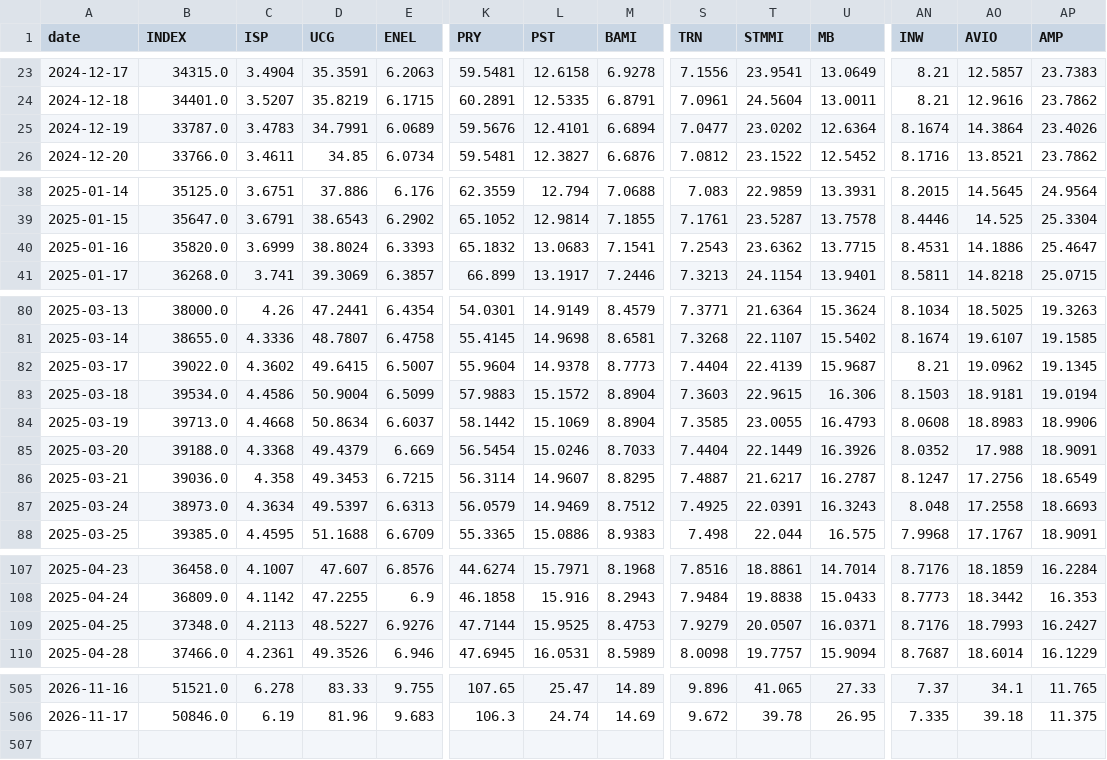
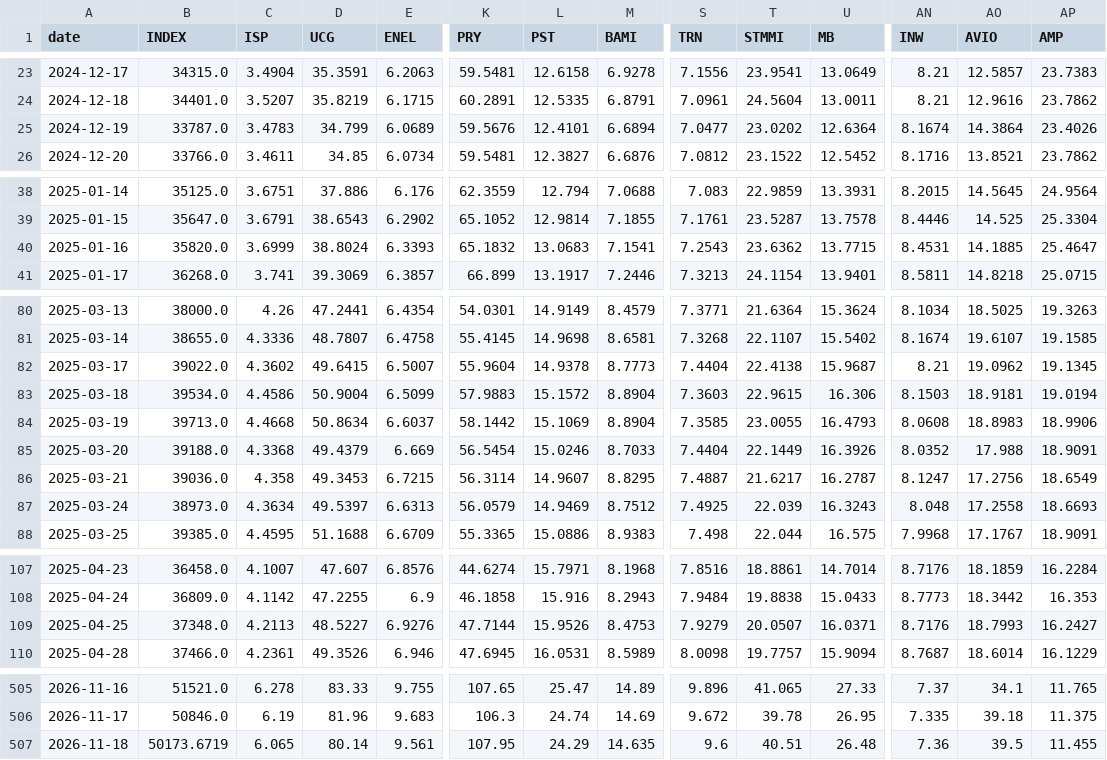
Before and after one commit to VerJokiel/FRANKFURT08, a CSV file: data/markets/ftsemib_prices.csv, drawn as a sheet; only a part is shown, gaps mark what is left out; rows hold the shown columns only; the diff covers the shown part only; the diff names each change by its address in the sheet, - before the commit and + after, or states it on an @@ line.

```diff
--- a/data/markets/ftsemib_prices.csv
+++ b/data/markets/ftsemib_prices.csv
-D25 (UCG): 34.7991
+D25 (UCG): 34.799
-AO40 (AVIO): 14.1886
+AO40 (AVIO): 14.1885
-T82 (STMMI): 22.4139
+T82 (STMMI): 22.4138
-T87 (STMMI): 22.0391
+T87 (STMMI): 22.039
-L109 (PST): 15.9525
+L109 (PST): 15.9526
+row 507: 2026-11-18 | 50173.6719 | 6.065 | 80.14 | 9.561 | 107.95 | 24.29 | 14.635 | 9.6 | 40.51 | 26.48 | 7.36 | 39.5 | 11.455
```
Also changed, not shown: 3 edited cells elsewhere in this file, data/markets/cac40_prices.csv, data/markets/ftse100_prices.csv, 7 other files.
